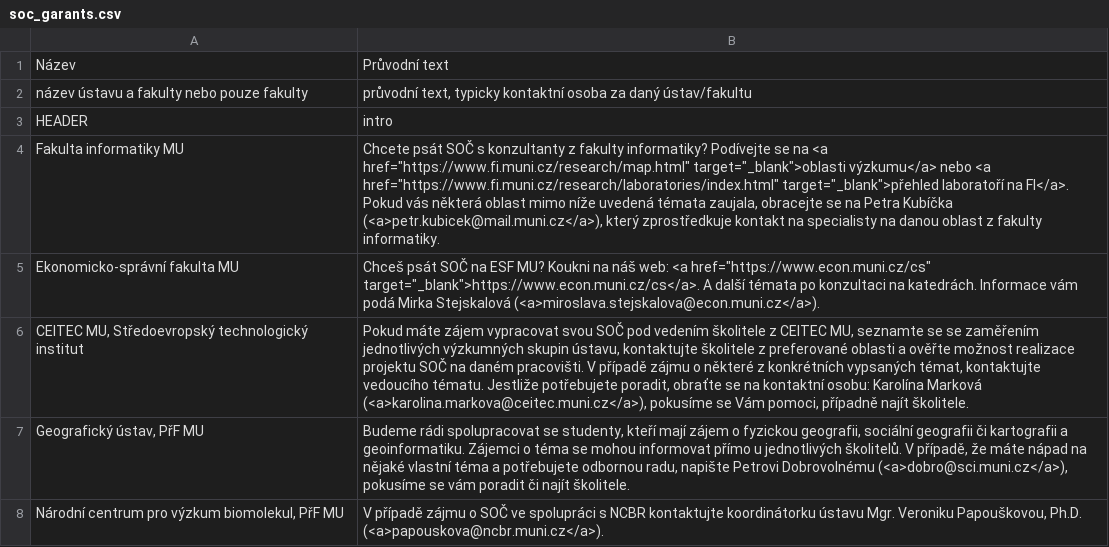
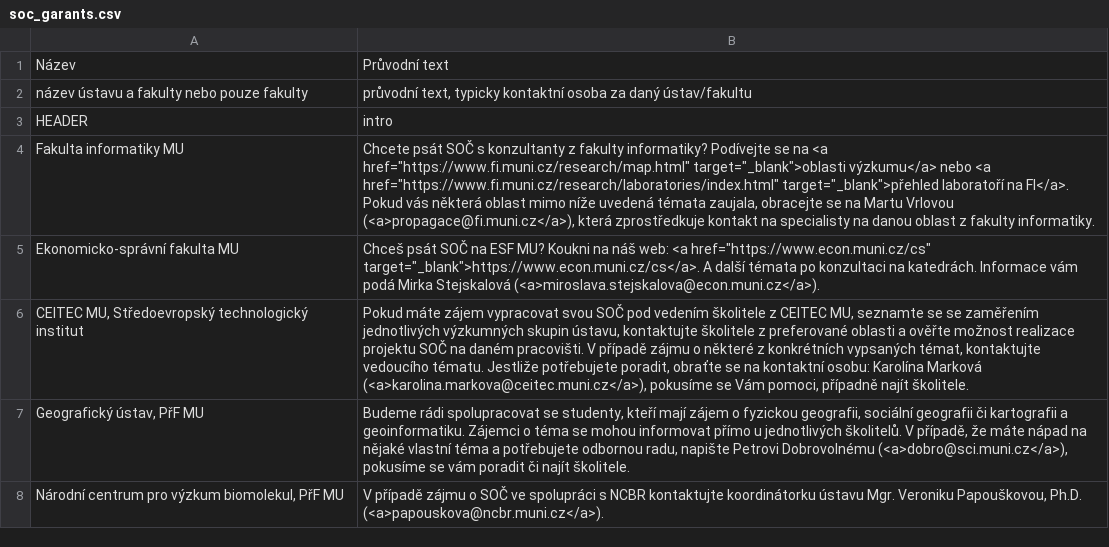
Before and after one commit to zverinec/prostredoskolaky-web, a CSV file: soc_garants.csv, drawn as a sheet; only a part is shown.

Commit message:
Update SOC FI contact.

```diff
--- a/soc_garants.csv
+++ b/soc_garants.csv
@@ -3,3 +3,3 @@ název ústavu a fakulty nebo pouze fakulty,"průvodní text, typicky kontaktní
 HEADER,intro
-Fakulta informatiky MU,"Chcete psát SOČ s konzultanty z fakulty informatiky? Podívejte se na <a href=""https://www.fi.muni.cz/research/map.html"" target=""_blank"">oblasti výzkumu</a> nebo <a href=""https://www.fi.muni.cz/research/laboratories/index.html"" target=""_blank"">přehled laboratoří na FI</a>. Pokud vás některá oblast mimo níže uvedená témata zaujala, obracejte se na Petra Kubíčka (<a>petr.kubicek@mail.muni.cz</a>), který zprostředkuje kontakt na specialisty na danou oblast z fakulty informatiky. "
+Fakulta informatiky MU,"Chcete psát SOČ s konzultanty z fakulty informatiky? Podívejte se na <a href=""https://www.fi.muni.cz/research/map.html"" target=""_blank"">oblasti výzkumu</a> nebo <a href=""https://www.fi.muni.cz/research/laboratories/index.html"" target=""_blank"">přehled laboratoří na FI</a>. Pokud vás některá oblast mimo níže uvedená témata zaujala, obracejte se na Martu Vrlovou (<a>propagace@fi.muni.cz</a>), která zprostředkuje kontakt na specialisty na danou oblast z fakulty informatiky. "
 Ekonomicko-správní fakulta MU,"Chceš psát SOČ na ESF MU? Koukni na náš web: <a href=""https://www.econ.muni.cz/cs"" target=""_blank"">https://www.econ.muni.cz/cs</a>. A další témata po konzultaci na katedrách. Informace vám podá Mirka Stejskalová (<a>miroslava.stejskalova@econ.muni.cz</a>)."
```
